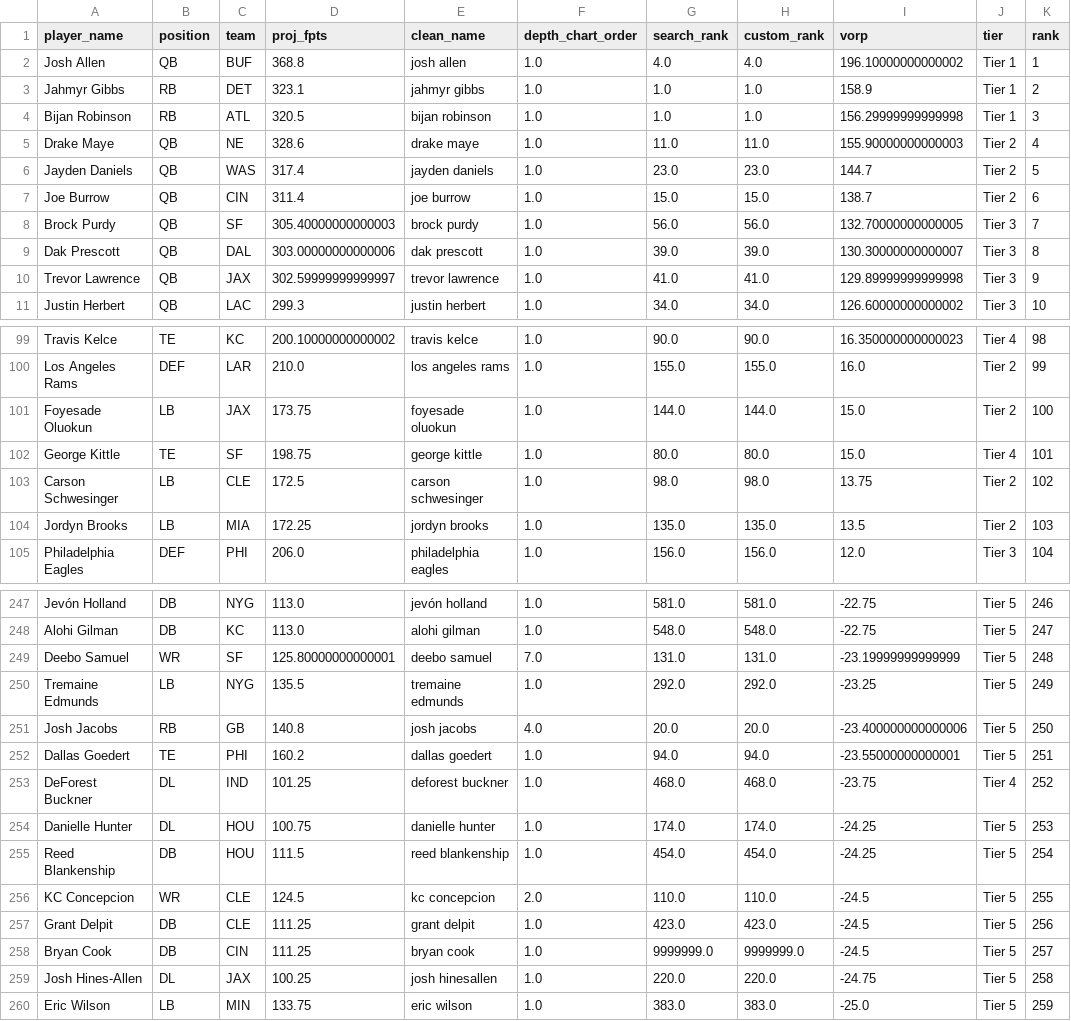
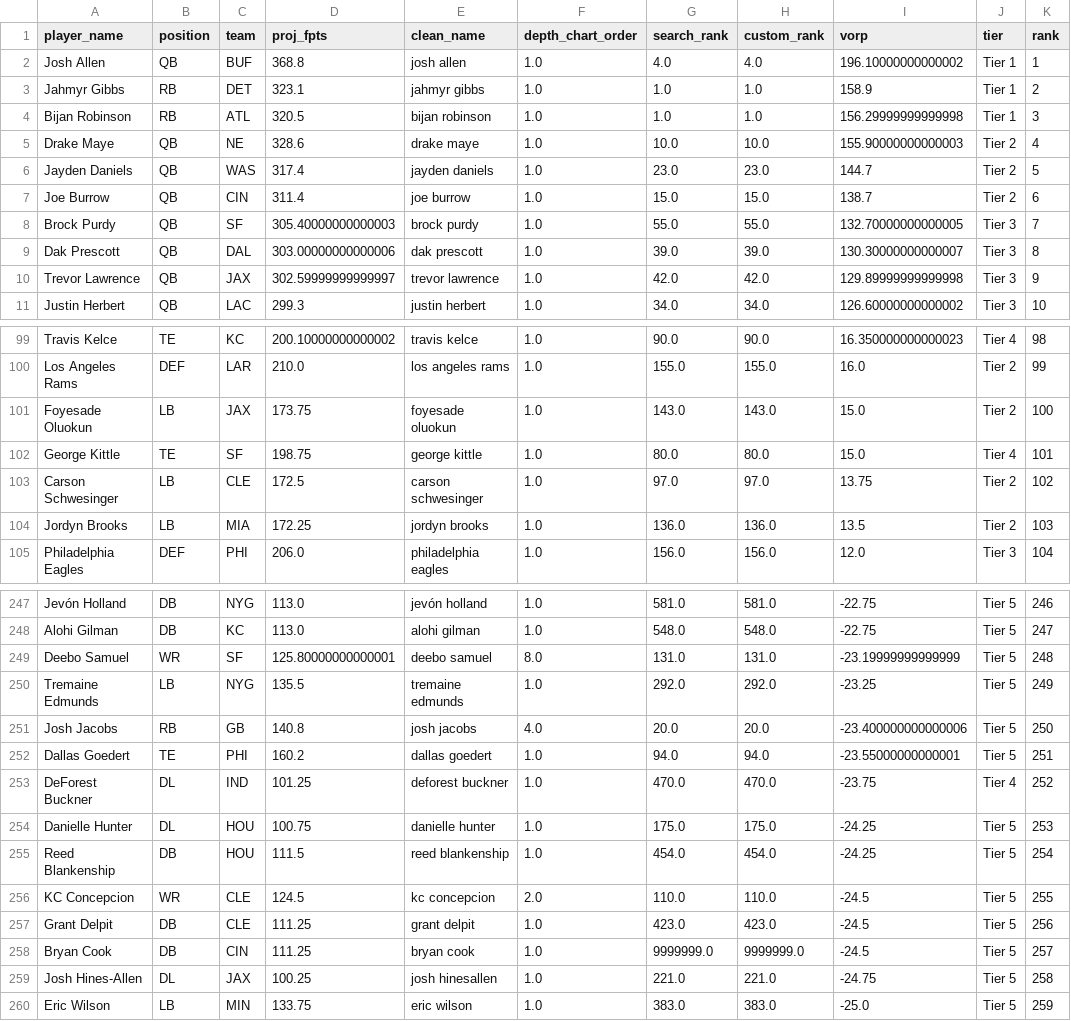
Before and after one commit to iBalajiSeshadri/soulja-radar, a CSV file: top_150_draft_board.csv, drawn as a sheet; only a part is shown, gaps mark what is left out; the diff covers the shown part only.

```diff
--- a/top_150_draft_board.csv
+++ b/top_150_draft_board.csv
@@ -4,8 +4,8 @@ Jahmyr Gibbs,RB,DET,323.1,jahmyr gibbs,1.0,1.0,1.0,158.9,Tier 1,2
 Bijan Robinson,RB,ATL,320.5,bijan robinson,1.0,1.0,1.0,156.29999999999998,Tier 1,3
-Drake Maye,QB,NE,328.6,drake maye,1.0,11.0,11.0,155.90000000000003,Tier 2,4
+Drake Maye,QB,NE,328.6,drake maye,1.0,10.0,10.0,155.90000000000003,Tier 2,4
 Jayden Daniels,QB,WAS,317.4,jayden daniels,1.0,23.0,23.0,144.7,Tier 2,5
 Joe Burrow,QB,CIN,311.4,joe burrow,1.0,15.0,15.0,138.7,Tier 2,6
-Brock Purdy,QB,SF,305.40000000000003,brock purdy,1.0,56.0,56.0,132.70000000000005,Tier 3,7
+Brock Purdy,QB,SF,305.40000000000003,brock purdy,1.0,55.0,55.0,132.70000000000005,Tier 3,7
 Dak Prescott,QB,DAL,303.00000000000006,dak prescott,1.0,39.0,39.0,130.30000000000007,Tier 3,8
-Trevor Lawrence,QB,JAX,302.59999999999997,trevor lawrence,1.0,41.0,41.0,129.89999999999998,Tier 3,9
+Trevor Lawrence,QB,JAX,302.59999999999997,trevor lawrence,1.0,42.0,42.0,129.89999999999998,Tier 3,9
 Justin Herbert,QB,LAC,299.3,justin herbert,1.0,34.0,34.0,126.60000000000002,Tier 3,10
@@ -100,6 +100,6 @@ Travis Kelce,TE,KC,200.10000000000002,travis kelce,1.0,90.0,90.0,16.350000000000
 Los Angeles Rams,DEF,LAR,210.0,los angeles rams,1.0,155.0,155.0,16.0,Tier 2,99
-Foyesade Oluokun,LB,JAX,173.75,foyesade oluokun,1.0,144.0,144.0,15.0,Tier 2,100
+Foyesade Oluokun,LB,JAX,173.75,foyesade oluokun,1.0,143.0,143.0,15.0,Tier 2,100
 George Kittle,TE,SF,198.75,george kittle,1.0,80.0,80.0,15.0,Tier 4,101
-Carson Schwesinger,LB,CLE,172.5,carson schwesinger,1.0,98.0,98.0,13.75,Tier 2,102
-Jordyn Brooks,LB,MIA,172.25,jordyn brooks,1.0,135.0,135.0,13.5,Tier 2,103
+Carson Schwesinger,LB,CLE,172.5,carson schwesinger,1.0,97.0,97.0,13.75,Tier 2,102
+Jordyn Brooks,LB,MIA,172.25,jordyn brooks,1.0,136.0,136.0,13.5,Tier 2,103
 Philadelphia Eagles,DEF,PHI,206.0,philadelphia eagles,1.0,156.0,156.0,12.0,Tier 3,104
@@ -248,3 +248,3 @@ Jevón Holland,DB,NYG,113.0,jevón holland,1.0,581.0,581.0,-22.75,Tier 5,246
 Alohi Gilman,DB,KC,113.0,alohi gilman,1.0,548.0,548.0,-22.75,Tier 5,247
-Deebo Samuel,WR,SF,125.80000000000001,deebo samuel,7.0,131.0,131.0,-23.19999999999999,Tier 5,248
+Deebo Samuel,WR,SF,125.80000000000001,deebo samuel,8.0,131.0,131.0,-23.19999999999999,Tier 5,248
 Tremaine Edmunds,LB,NYG,135.5,tremaine edmunds,1.0,292.0,292.0,-23.25,Tier 5,249
@@ -252,4 +252,4 @@ Josh Jacobs,RB,GB,140.8,josh jacobs,4.0,20.0,20.0,-23.400000000000006,Tier 5,250
 Dallas Goedert,TE,PHI,160.2,dallas goedert,1.0,94.0,94.0,-23.55000000000001,Tier 5,251
-DeForest Buckner,DL,IND,101.25,deforest buckner,1.0,468.0,468.0,-23.75,Tier 4,252
-Danielle Hunter,DL,HOU,100.75,danielle hunter,1.0,174.0,174.0,-24.25,Tier 5,253
+DeForest Buckner,DL,IND,101.25,deforest buckner,1.0,470.0,470.0,-23.75,Tier 4,252
+Danielle Hunter,DL,HOU,100.75,danielle hunter,1.0,175.0,175.0,-24.25,Tier 5,253
 Reed Blankenship,DB,HOU,111.5,reed blankenship,1.0,454.0,454.0,-24.25,Tier 5,254
@@ -258,3 +258,3 @@ Grant Delpit,DB,CLE,111.25,grant delpit,1.0,423.0,423.0,-24.5,Tier 5,256
 Bryan Cook,DB,CIN,111.25,bryan cook,1.0,9999999.0,9999999.0,-24.5,Tier 5,257
-Josh Hines-Allen,DL,JAX,100.25,josh hinesallen,1.0,220.0,220.0,-24.75,Tier 5,258
+Josh Hines-Allen,DL,JAX,100.25,josh hinesallen,1.0,221.0,221.0,-24.75,Tier 5,258
 Eric Wilson,LB,MIN,133.75,eric wilson,1.0,383.0,383.0,-25.0,Tier 5,259
```
Also changed, not shown: 90 edited cells elsewhere in this file, 1 other file.
